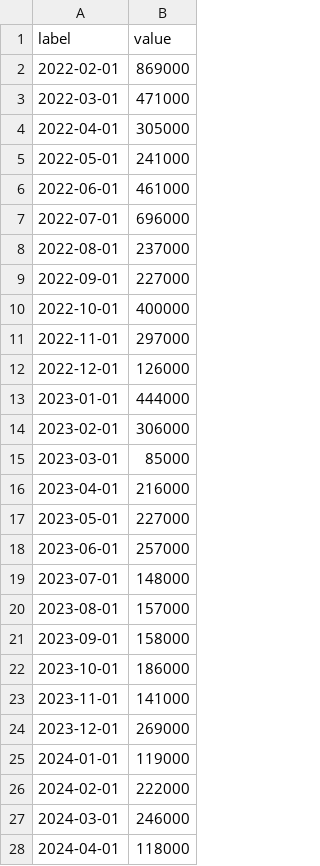
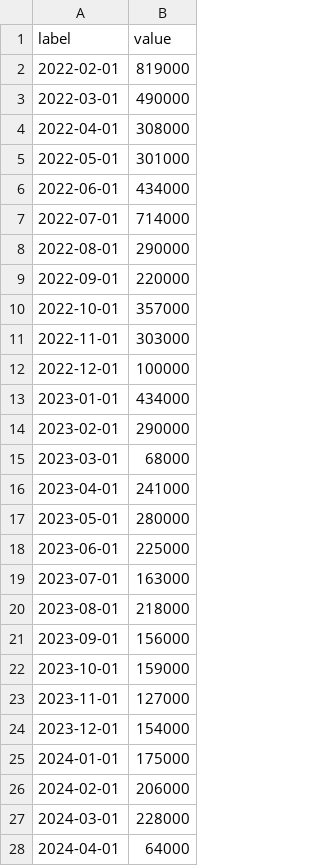
Before and after one commit to cbs-news-data/BLS-data, a CSV file: data/monthly_change_nonfarm_employment.csv, drawn as a sheet; only a part is shown; the diff covers the shown part only.

```diff
--- a/data/monthly_change_nonfarm_employment.csv
+++ b/data/monthly_change_nonfarm_employment.csv
@@ -1,28 +1,28 @@
 "label","value"
-2022-02-01,869000
-2022-03-01,471000
-2022-04-01,305000
-2022-05-01,241000
-2022-06-01,461000
-2022-07-01,696000
-2022-08-01,237000
-2022-09-01,227000
-2022-10-01,400000
-2022-11-01,297000
-2022-12-01,126000
-2023-01-01,444000
-2023-02-01,306000
-2023-03-01,85000
-2023-04-01,216000
-2023-05-01,227000
-2023-06-01,257000
-2023-07-01,148000
-2023-08-01,157000
-2023-09-01,158000
-2023-10-01,186000
-2023-11-01,141000
-2023-12-01,269000
-2024-01-01,119000
-2024-02-01,222000
-2024-03-01,246000
-2024-04-01,118000
+2022-02-01,819000
+2022-03-01,490000
+2022-04-01,308000
+2022-05-01,301000
+2022-06-01,434000
+2022-07-01,714000
+2022-08-01,290000
+2022-09-01,220000
+2022-10-01,357000
+2022-11-01,303000
+2022-12-01,100000
+2023-01-01,434000
+2023-02-01,290000
+2023-03-01,68000
+2023-04-01,241000
+2023-05-01,280000
+2023-06-01,225000
+2023-07-01,163000
+2023-08-01,218000
+2023-09-01,156000
+2023-10-01,159000
+2023-11-01,127000
+2023-12-01,154000
+2024-01-01,175000
+2024-02-01,206000
+2024-03-01,228000
+2024-04-01,64000
```
Also changed, not shown: 19 edited cells elsewhere in this file, data/net_changes_by_sector.csv, 1 other file.
